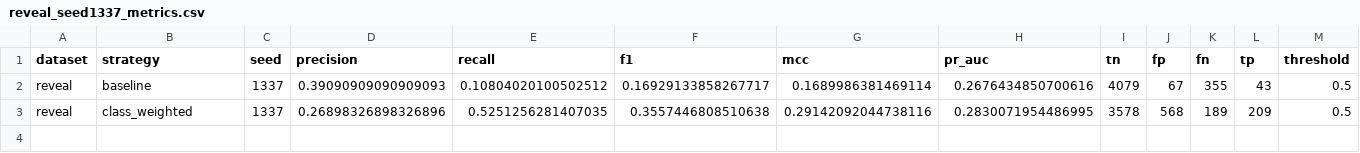
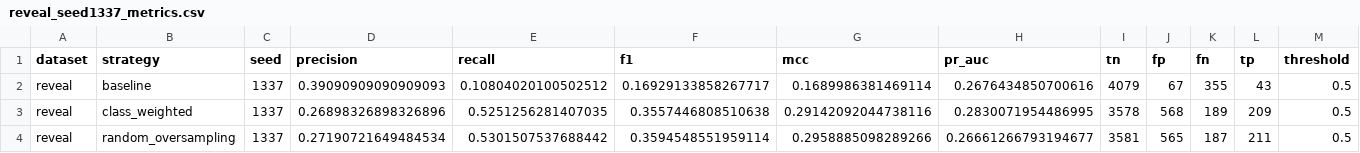
Before and after one commit to vani-tyagi8/DARWIN-GNN, a CSV file: results/reveal_seed1337_metrics.csv, drawn as a sheet; the diff names each change by its address in the sheet, - before the commit and + after, or states it on an @@ line.

Commit message:
Add ReVeal random_oversampling seed 1337 (completes seed 1337 table)

```diff
--- a/results/reveal_seed1337_metrics.csv
+++ b/results/reveal_seed1337_metrics.csv
+row 4: reveal | random_oversampling | 1337 | 0.27190721649484534 | 0.5301507537688442 | 0.3594548551959114 | 0.2958885098289266 | 0.26661266793194677 | 3581 | 565 | 187 | 211 | 0.5
```
